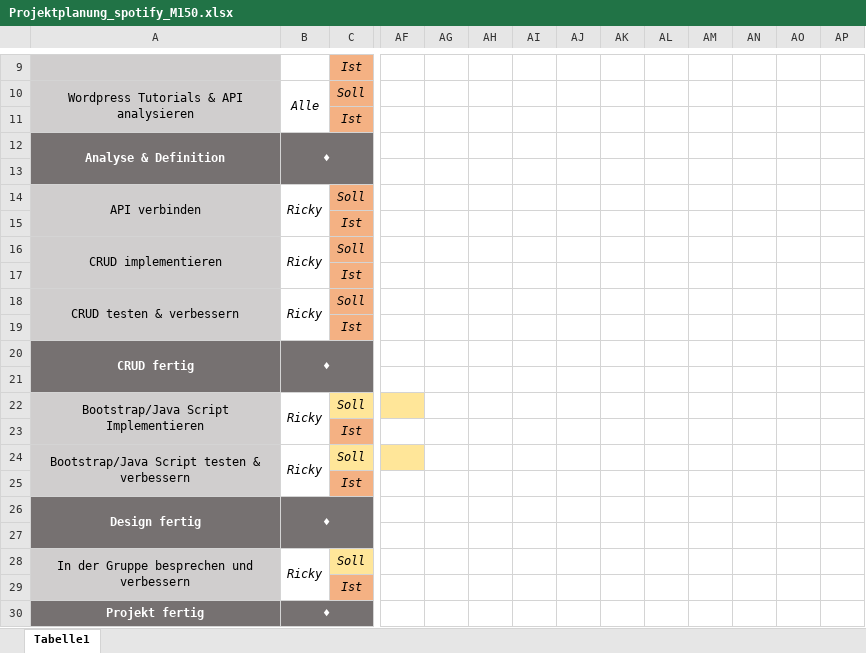
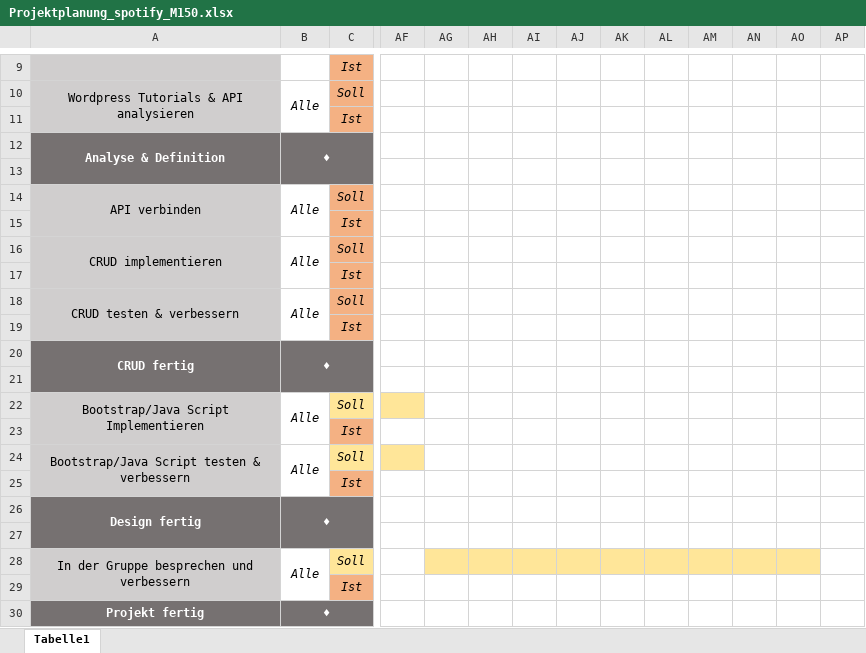
Before and after one commit to MariaHagmann/spotify, an Excel workbook: Projektplanung_spotify_M150.xlsx, sheet Tabelle1, drawn as a sheet; only a part is shown, gaps mark what is left out; values as stored, in another font and other column widths than the file's, no borders; charts and pictures and conditional formats not drawn; the diff names each change by its address in the sheet, - before the commit and + after, or states it on an @@ line.

Commit message:
Update Projektplanung

```diff
--- a/Projektplanung_spotify_M150.xlsx (sheet Tabelle1)
+++ b/Projektplanung_spotify_M150.xlsx (sheet Tabelle1)
-B14: Ricky
+B14: Alle
-B16: Ricky
+B16: Alle
-B18: Ricky
+B18: Alle
-B22: Ricky
+B22: Alle
-B24: Ricky
+B24: Alle
-B28: Ricky
+B28: Alle
-AG28:AO28 fill: none
+AG28:AO28 fill: #FFE699
```
